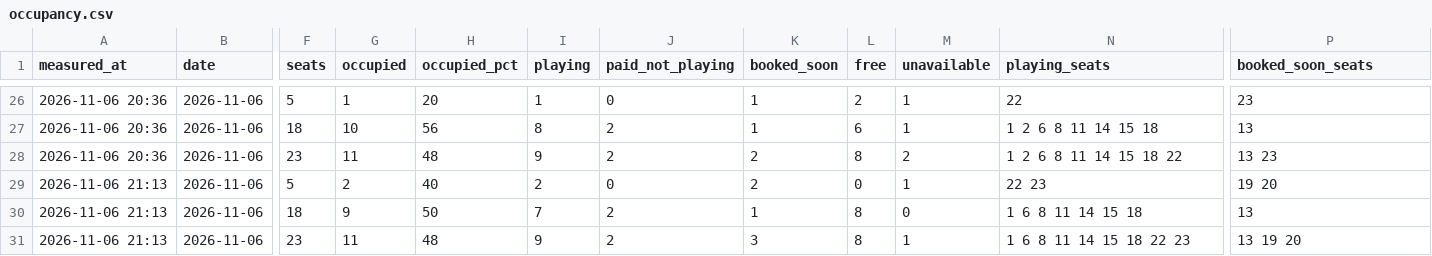
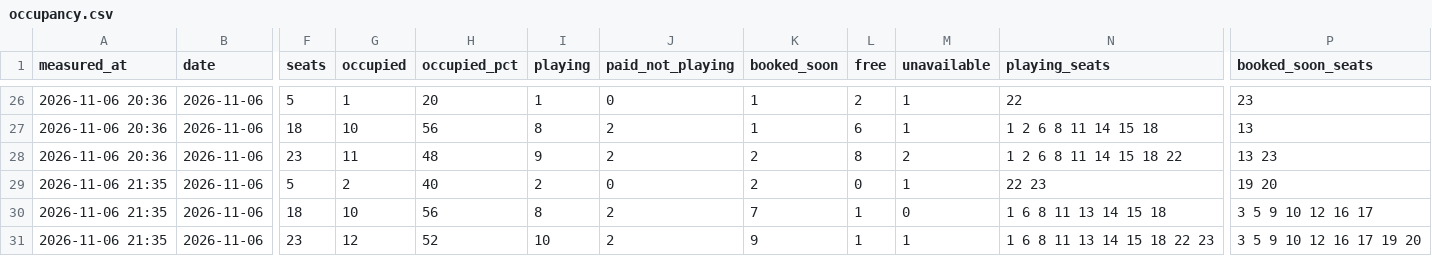
Before and after one commit to replaygot/Cyber-statistics-ast, a CSV file: data/1jelye8o/occupancy.csv, drawn as a sheet; only a part is shown, gaps mark what is left out; the diff names each change by its address in the sheet, - before the commit and + after, or states it on an @@ line.

```diff
--- a/data/1jelye8o/occupancy.csv
+++ b/data/1jelye8o/occupancy.csv
-A29:A31 (measured_at): 2026-11-06 21:13
+A29:A31 (measured_at): 2026-11-06 21:35
-G30 (occupied): 9
+G30 (occupied): 10
-H30 (occupied_pct): 50
+H30 (occupied_pct): 56
-I30 (playing): 7
+I30 (playing): 8
-K30 (booked_soon): 1
+K30 (booked_soon): 7
-L30:L31 (free): 8
+L30:L31 (free): 1
-N30 (playing_seats): 1 6 8 11 14 15 18
+N30 (playing_seats): 1 6 8 11 13 14 15 18
-P30 (booked_soon_seats): 13
+P30 (booked_soon_seats): 3 5 9 10 12 16 17
-G31 (occupied): 11
+G31 (occupied): 12
-H31 (occupied_pct): 48
+H31 (occupied_pct): 52
-I31 (playing): 9
+I31 (playing): 10
-K31 (booked_soon): 3
+K31 (booked_soon): 9
-N31 (playing_seats): 1 6 8 11 14 15 18 22 23
+N31 (playing_seats): 1 6 8 11 13 14 15 18 22 23
-P31 (booked_soon_seats): 13 19 20
+P31 (booked_soon_seats): 3 5 9 10 12 16 17 19 20
```
Also changed, not shown: 2 other files.
